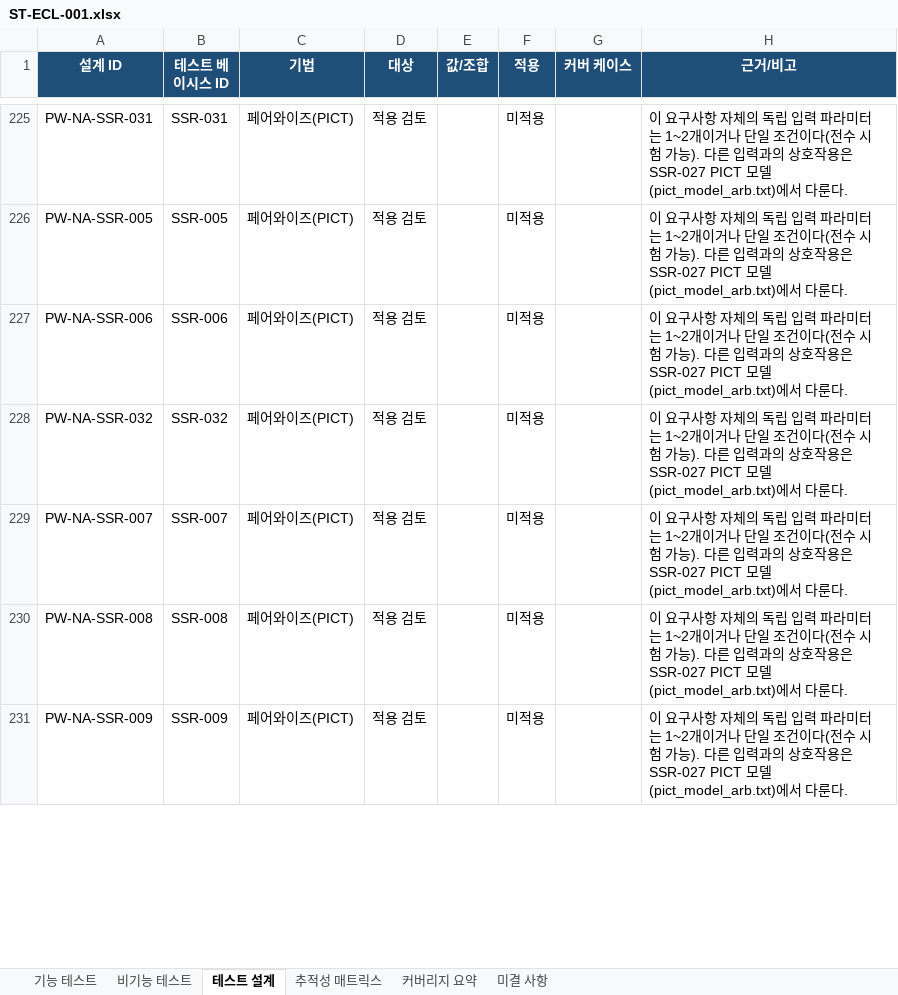
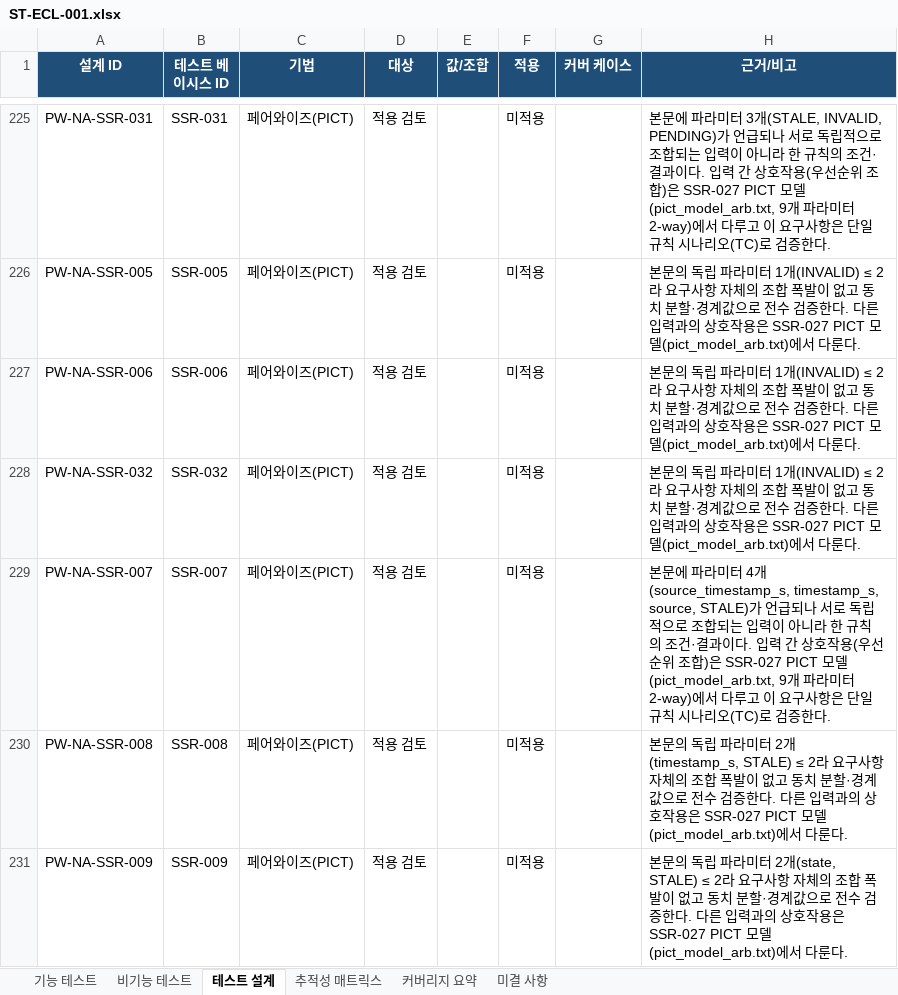
Before and after one commit to yallacha/Claude_Clang, an Excel workbook: docs/system-test/ST-ECL-001.xlsx, sheet 테스트 설계, drawn as a sheet; only a part is shown, gaps mark what is left out; values as stored, in another font and other column widths than the file's, no borders; the diff covers the shown part only; the diff names each change by its address in the sheet, - before the commit and + after, or states it on an @@ line.

```diff
--- a/docs/system-test/ST-ECL-001.xlsx (sheet 테스트 설계)
+++ b/docs/system-test/ST-ECL-001.xlsx (sheet 테스트 설계)
-H225 (근거/비고): 이 요구사항 자체의 독립 입력 파라미터는 1~2개이거나 단일 조건이다(전수 시험 가능). 다른 입력과의 상호작용은 SSR-027 PICT 모델(pict_model_arb.txt)에서 다룬다.
+H225 (근거/비고): 본문에 파라미터 3개(STALE, INVALID, PENDING)가 언급되나 서로 독립적으로 조합되는 입력이 아니라 한 규칙의 조건·결과이다. 입력 간 상호작용(우선순위 조합)은 SSR-027 PICT 모델(pict_model_arb.txt, 9개 파라미터 2-way)에서 다루고 이 요구사항은 단일 규칙 시나리오(TC)로 검증한다.
-H226:H228 (근거/비고): 이 요구사항 자체의 독립 입력 파라미터는 1~2개이거나 단일 조건이다(전수 시험 가능). 다른 입…
+H226:H228 (근거/비고): 본문의 독립 파라미터 1개(INVALID) ≤ 2라 요구사항 자체의 조합 폭발이 없고 동치 분할·경계값으로 전수 검증한다. 다른 입…
-H229 (근거/비고): 이 요구사항 자체의 독립 입력 파라미터는 1~2개이거나 단일 조건이다(전수 시험 가능). 다른 입력과의 상호작용은 SSR-027 PICT 모델(pict_model_arb.txt)에서 다룬다.
+H229 (근거/비고): 본문에 파라미터 4개(source_timestamp_s, timestamp_s, source, STALE)가 언급되나 서로 독립적으로 조합되는 입력이 아니라 한 규칙의 조건·결과이다. 입력 간 상호작용(우선순위 조합)은 SSR-027 PICT 모델(pict_model_arb.txt, 9개 파라미터 2-way)에서 다루고 이 요구사항은 단일 규칙 시나리오(TC)로 검증한다.
-H230 (근거/비고): 이 요구사항 자체의 독립 입력 파라미터는 1~2개이거나 단일 조건이다(전수 시험 가능). 다른 입…
+H230 (근거/비고): 본문의 독립 파라미터 2개(timestamp_s, STALE) ≤ 2라 요구사항 자체의 조합 폭발이 없고 동치 분할·경계값으로 전수 검증한다. 다른 입…
-H231 (근거/비고): 이 요구사항 자체의 독립 입력 파라미터는 1~2개이거나 단일 조건이다(전수 시험 가능). 다른 입…
+H231 (근거/비고): 본문의 독립 파라미터 2개(state, STALE) ≤ 2라 요구사항 자체의 조합 폭발이 없고 동치 분할·경계값으로 전수 검증한다. 다른 입…
```
Also changed, not shown: 76 edited cells elsewhere in this sheet, sheet 기능 테스트, 21 other files.
